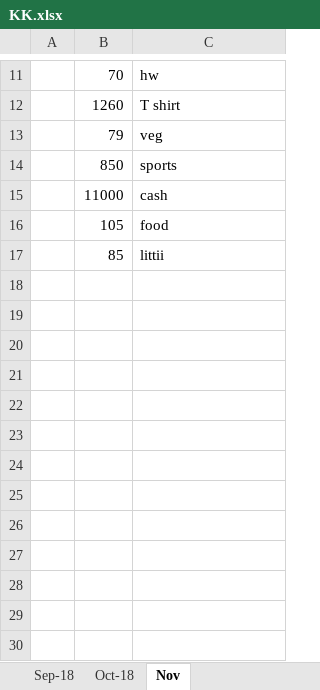
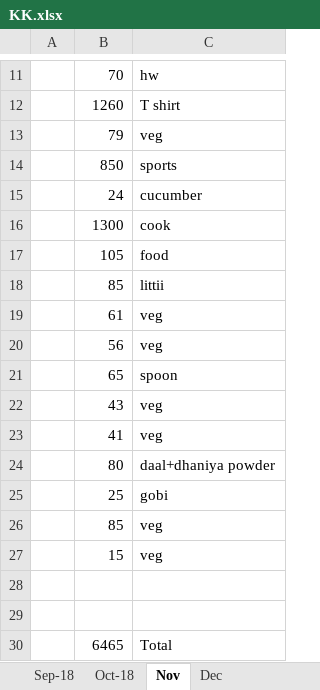
Before and after one commit to KKVerma1311/Monthly, an Excel workbook: KK.xlsx, sheet Nov, drawn as a sheet; only a part is shown, gaps mark what is left out; values as stored, in another font and other column widths than the file's, no borders; removed rows and columns are numbered as before the commit, all else as after; the diff names each change by its address in the sheet, - before the commit and + after, or states it on an @@ line.

```diff
--- a/KK.xlsx (sheet Nov)
+++ b/KK.xlsx (sheet Nov)
+sheet tab: Dec
-row 15:  | 11000 | cash
+row 15:  | 24 | cucumber
+row 16:  | 1300 | cook
+row 19:  | 61 | veg
+row 20:  | 56 | veg
+row 21:  | 65 | spoon
+row 22:  | 43 | veg
+row 23:  | 41 | veg
+row 24:  | 80 | daal+dhaniya powder
+row 25:  | 25 | gobi
+row 26:  | 85 | veg
+row 27:  | 15 | veg
+row 28: (empty)
+row 29: (empty)
+row 30:  | 6465 | Total
```
Also changed, not shown: Runjan.xlsx, 1 other file.
